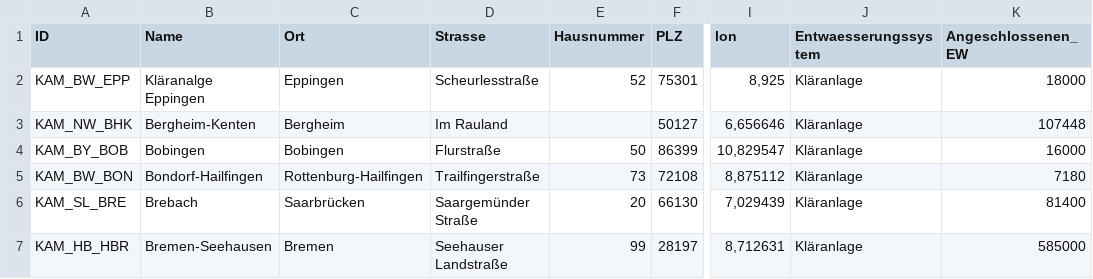
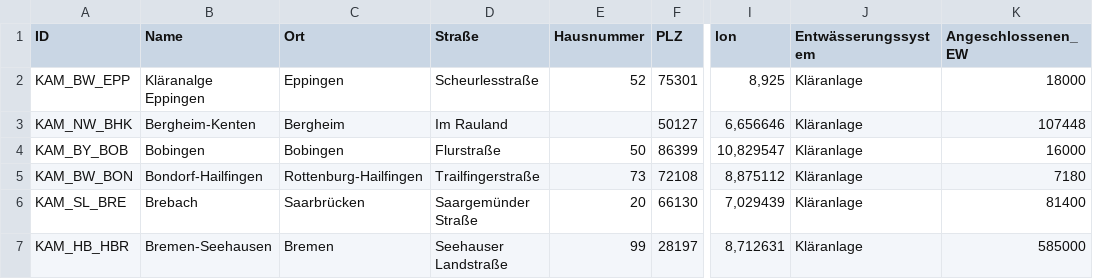
Before and after one commit to 52North/dakamon-r-tools, a CSV file: Daten/smpl_Ort.csv, drawn as a sheet; only a part is shown, gaps mark what is left out; the diff names each change by its address in the sheet, - before the commit and + after, or states it on an @@ line.

Commit message:
redoRedo special german signs

```diff
--- a/Daten/smpl_Ort.csv
+++ b/Daten/smpl_Ort.csv
-D1: Strasse
+D1: Straße
-J1: Entwaesserungssystem
+J1: Entwässerungssystem
```
